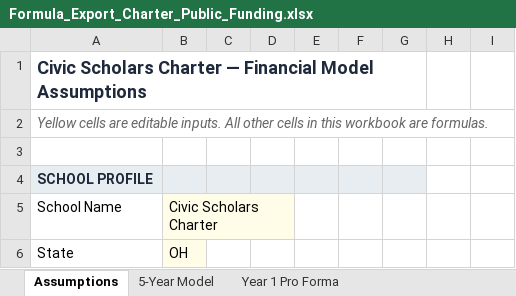
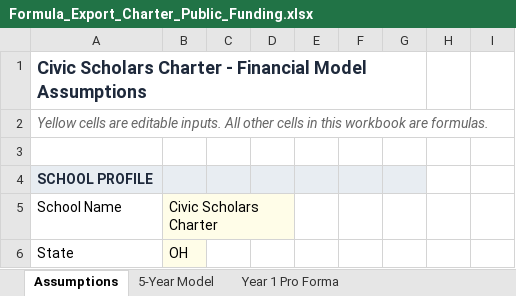
Before and after one commit to oronico/Schoolstack_Budget, an Excel workbook: artifacts/api-server/qa-output/Formula_Export_Charter_Public_Funding.xlsx, sheet Assumptions, drawn as a sheet; only a part is shown; values as stored, in another font and other column widths than the file's, no borders; the diff names each change by its address in the sheet, - before the commit and + after, or states it on an @@ line.

```diff
--- a/artifacts/api-server/qa-output/Formula_Export_Charter_Public_Funding.xlsx (sheet Assumptions)
+++ b/artifacts/api-server/qa-output/Formula_Export_Charter_Public_Funding.xlsx (sheet Assumptions)
-A1: …Scholars Charter — Financial Model…
+A1: …Scholars Charter - Financial Model…
```
Also changed, not shown: sheet 5-Year Model, sheet Year 1 Pro Forma, artifacts/api-server/qa-output/Formula_Export_Charter_ADA_Grade-Band.xlsx, artifacts/api-server/qa-output/Formula_Export_Private_School_+_ESA.xlsx, 50 other files.
